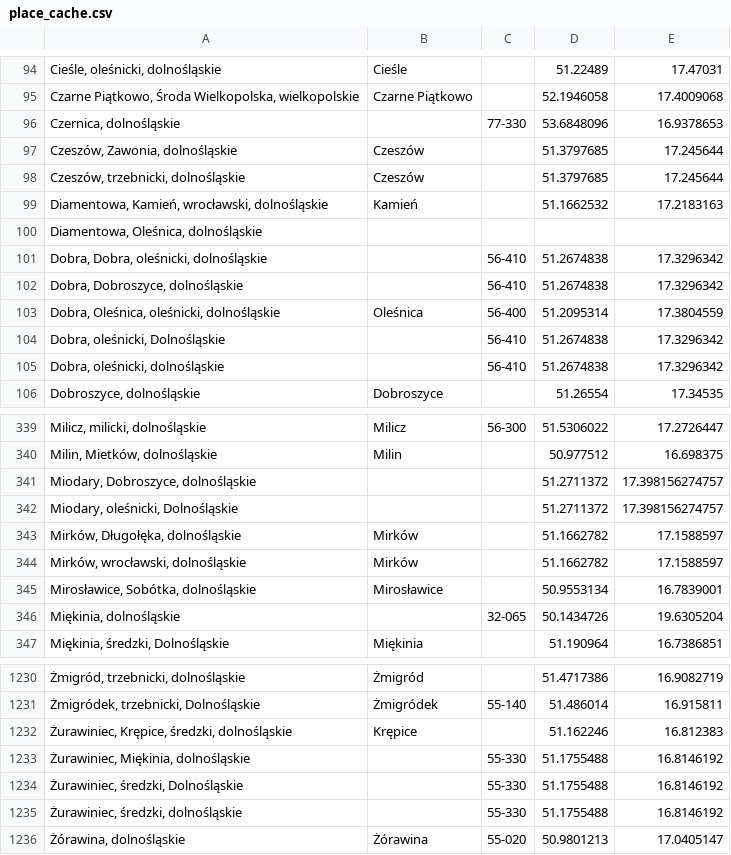
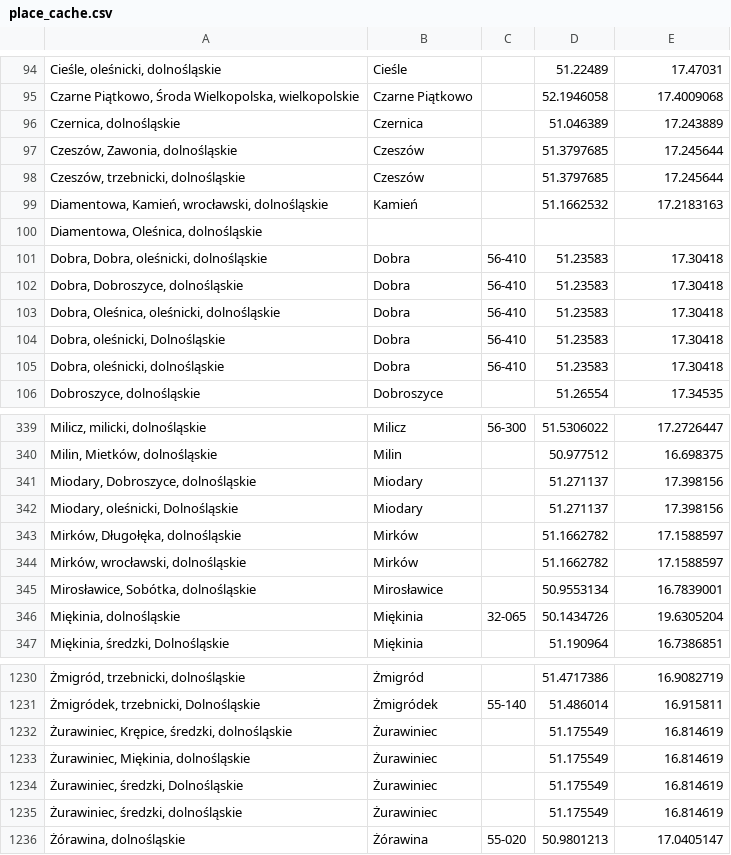
Before and after one commit to emkor/estate-analysis, a CSV file: data/place_cache.csv, drawn as a sheet; only a part is shown, gaps mark what is left out; the diff covers the shown part only; the diff names each change by its address in the sheet, - before the commit and + after, or states it on an @@ line.

Commit message:
fill out mising cities for given locations

```diff
--- a/data/place_cache.csv
+++ b/data/place_cache.csv
-B96: (empty)
+B96: Czernica
-C96: 77-330
+C96: (empty)
-D96: 53.6848096
+D96: 51.046389
-E96: 16.9378653
+E96: 17.243889
-B101:B102: (empty)
+B101:B102: Dobra
-D101:D102: 51.2674838
+D101:D102: 51.23583
-E101:E102: 17.3296342
+E101:E102: 17.30418
-B103: Oleśnica
+B103: Dobra
-C103: 56-400
+C103: 56-410
-D103: 51.2095314
+D103: 51.23583
-E103: 17.3804559
+E103: 17.30418
-B104:B105: (empty)
+B104:B105: Dobra
-D104:D105: 51.2674838
+D104:D105: 51.23583
-E104:E105: 17.3296342
+E104:E105: 17.30418
-B341:B342: (empty)
+B341:B342: Miodary
-D341:D342: 51.2711372
+D341:D342: 51.271137
-E341:E342: 17.398156274757
+E341:E342: 17.398156
-B346: (empty)
+B346: Miękinia
-B1232: Krępice
+B1232: Żurawiniec
-D1232: 51.162246
+D1232: 51.175549
-E1232: 16.812383
+E1232: 16.814619
-B1233:B1235: (empty)
+B1233:B1235: Żurawiniec
-C1233:C1235: 55-330
+C1233:C1235: (empty)
-D1233:D1235: 51.1755488
+D1233:D1235: 51.175549
-E1233:E1235: 16.8146192
+E1233:E1235: 16.814619
```
Also changed, not shown: 33 edited cells elsewhere in this file.
